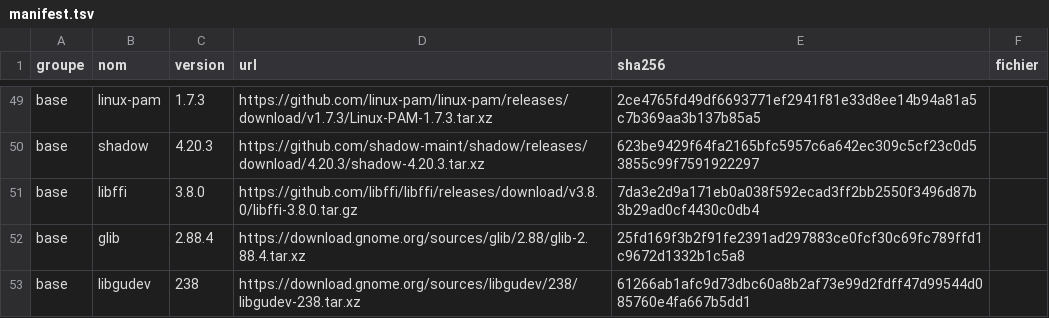
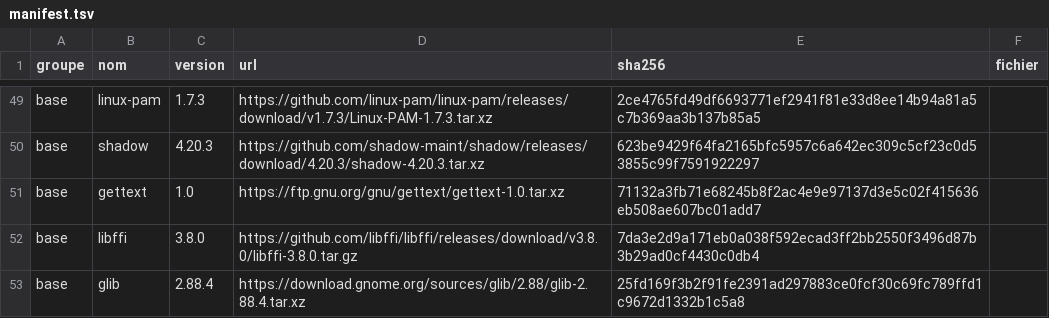
Before and after one commit to YaogoGerard/yaor-os, a TSV file: sources/manifest.tsv, drawn as a sheet; only a part is shown, gaps mark what is left out; the shorter side is filled out with more unchanged rows; the diff names each change by its address in the sheet, - before the commit and + after, or states it on an @@ line.

Commit message:
build(stockage): ajoute gettext et le socle GLib
Ajoute à l'étape 04 le premier lot du stockage (v0.2) : les composants dont
polkit, libbytesize, libblockdev et udisks dépendent.

gettext n'est pas optionnel : polkit (i18n.merge_file), udisks (msgfmt) et
libbytesize le réclament en dur au configure. Seuls ses outils (msgfmt,
msgmerge, xgettext) servent, les traductions restant désactivées
(--disable-nls) partout ailleurs.

glib (meson) résout « intl » via le libc ; --wrap-mode=nodownload autorise le
sous-projet gvdb, vendorisé dans le tarball, sans aucun accès réseau. libffi
est bâti sans documentation (texinfo absent du chroot) et libgudev sans tests
ni introspection. duktape n'installe que la bibliothèque partagée et son .pc
(le binaire de débogage libduktaped est écarté), duktape.pc servant à polkit.

Jalon: 0.2
Feature: stockage
Refs: ADR-015, REQ-SW-025, TEST-STOR-001, TEST-STOR-002

```diff
--- a/sources/manifest.tsv
+++ b/sources/manifest.tsv
+row 51: base | gettext | 1.0 | https://ftp.gnu.org/gnu/gettext/gettext-1.0.tar.xz | 71132a3fb71e68245b8f2ac4e9e97137d3e5c02f415636eb508ae607bc01add7
```
Also changed, not shown: 2 other files.
